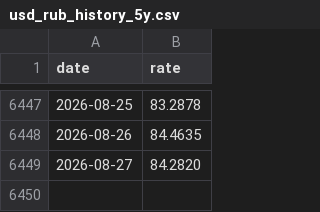
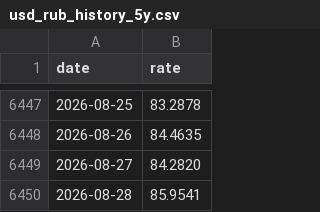
Before and after one commit to Ilyazykov/erp, a CSV file: data/usd_rub_history_5y.csv, drawn as a sheet; only a part is shown, gaps mark what is left out.

```diff
--- a/data/usd_rub_history_5y.csv
+++ b/data/usd_rub_history_5y.csv
@@ -6449 +6449,2 @@ date,rate
 2026-08-27,84.2820
+2026-08-28,85.9541
```
Also changed, not shown: data/usd_rub_history.csv, 1 other file.
